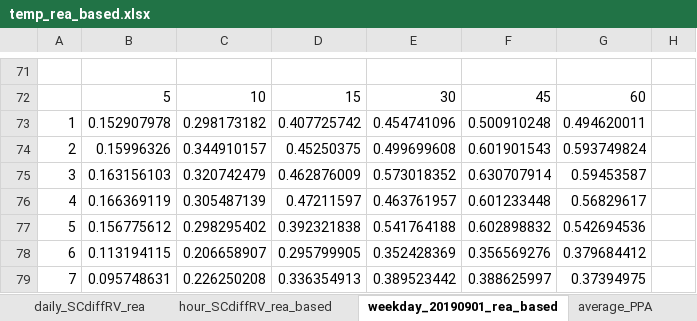
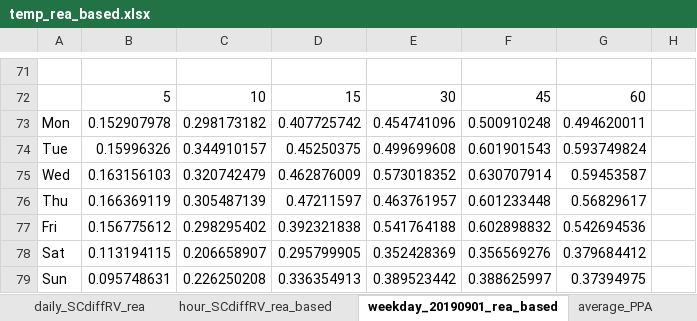
Before and after one commit to luyuliu/COTA-AccessibilityReliability, an Excel workbook: ana/temp_rea_based.xlsx, sheet weekday_20190901_rea_based, drawn as a sheet; only a part is shown, gaps mark what is left out; values as stored, in another font and other column widths than the file's, no borders; charts and pictures not drawn; the diff names each change by its address in the sheet, - before the commit and + after, or states it on an @@ line.

```diff
--- a/ana/temp_rea_based.xlsx (sheet weekday_20190901_rea_based)
+++ b/ana/temp_rea_based.xlsx (sheet weekday_20190901_rea_based)
-A73: 1
+A73: Mon
-A74: 2
+A74: Tue
-A75: 3
+A75: Wed
-A76: 4
+A76: Thu
-A77: 5
+A77: Fri
-A78: 6
+A78: Sat
-A79: 7
+A79: Sun
```
Also changed, not shown: charts or pictures, 1 other file.
